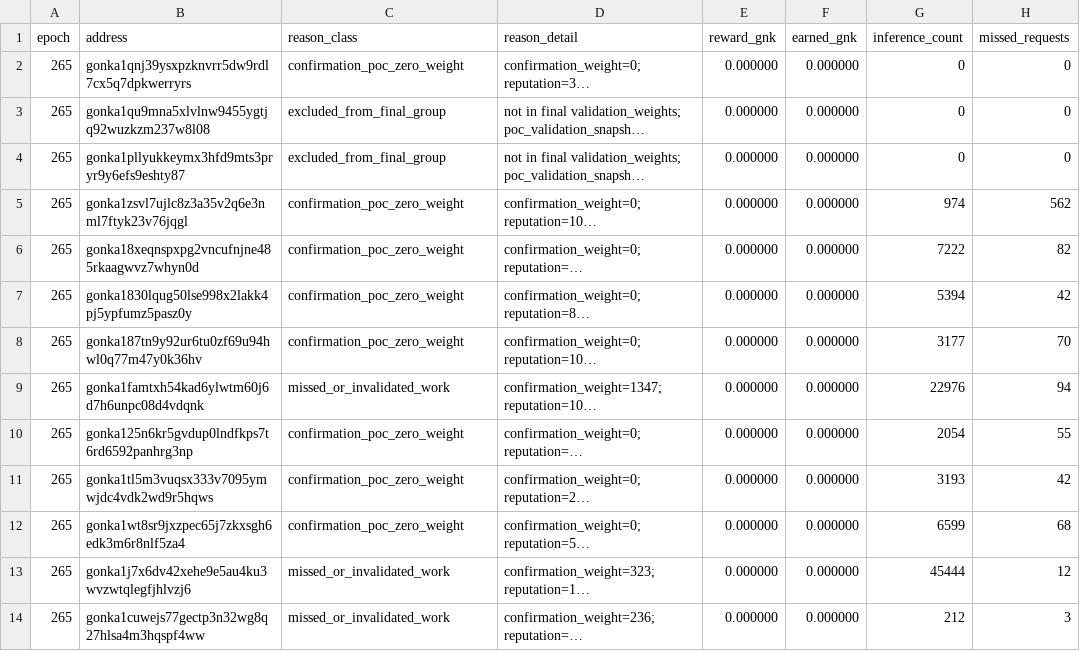
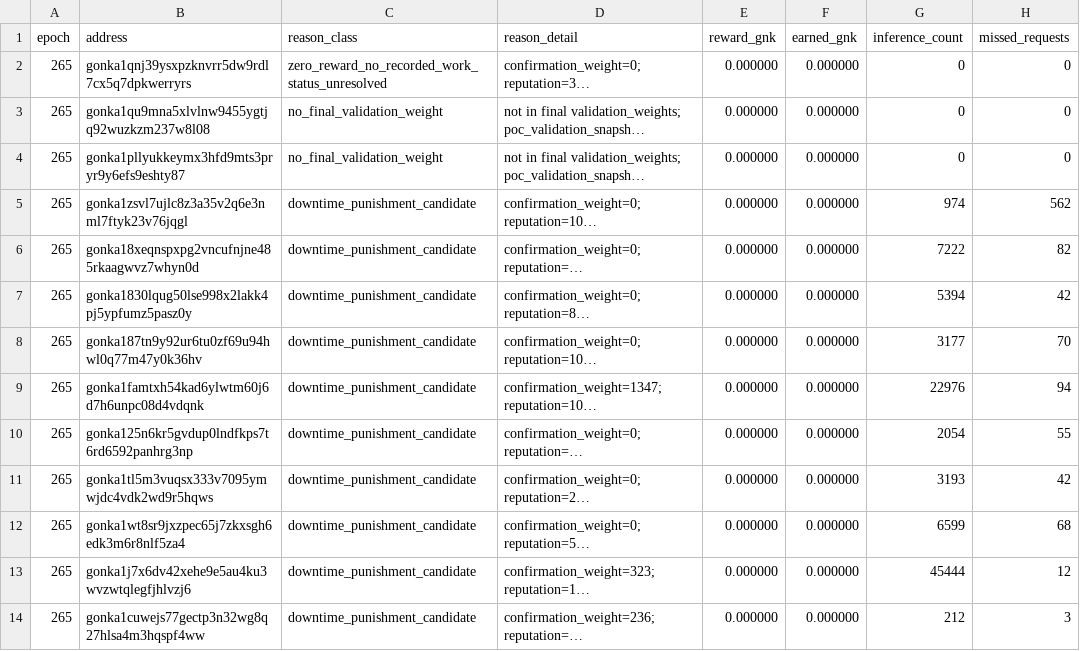
Before and after one commit to huxuxuya/265-attack, a CSV file: attack-investigation/outputs/unpaid_miners_detail.csv, drawn as a sheet; only a part is shown; long unchanged cells end in …; the diff covers the shown part only; the diff names each change by its address in the sheet, - before the commit and + after, or states it on an @@ line.

```diff
--- a/attack-investigation/outputs/unpaid_miners_detail.csv
+++ b/attack-investigation/outputs/unpaid_miners_detail.csv
-C2 (reason_class): confirmation_poc_zero_weight
+C2 (reason_class): zero_reward_no_recorded_work_status_unresolved
-C3:C4 (reason_class): excluded_from_final_group
+C3:C4 (reason_class): no_final_validation_weight
-C5:C8 (reason_class): confirmation_poc_zero_weight
+C5:C8 (reason_class): downtime_punishment_candidate
-C9 (reason_class): missed_or_invalidated_work
+C9 (reason_class): downtime_punishment_candidate
-C10:C12 (reason_class): confirmation_poc_zero_weight
+C10:C12 (reason_class): downtime_punishment_candidate
-C13:C14 (reason_class): missed_or_invalidated_work
+C13:C14 (reason_class): downtime_punishment_candidate
```
Also changed, not shown: 13 edited cells elsewhere in this file, attack-investigation/outputs/claim_vs_chain.csv, attack-investigation/outputs/gov_settlement_audit.csv, 30 other files.
